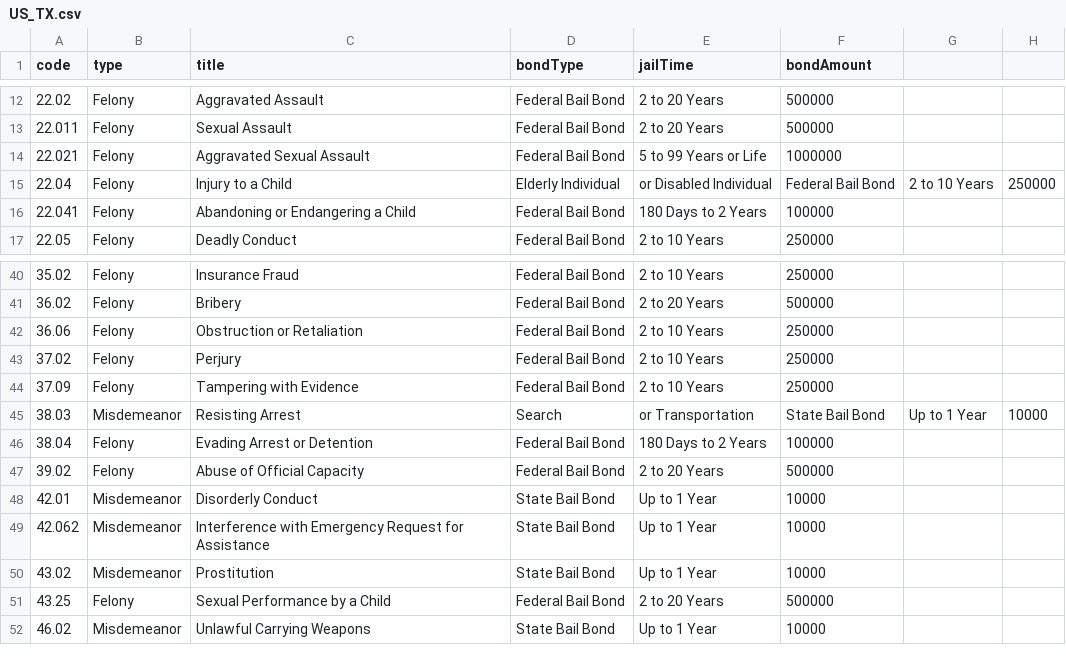
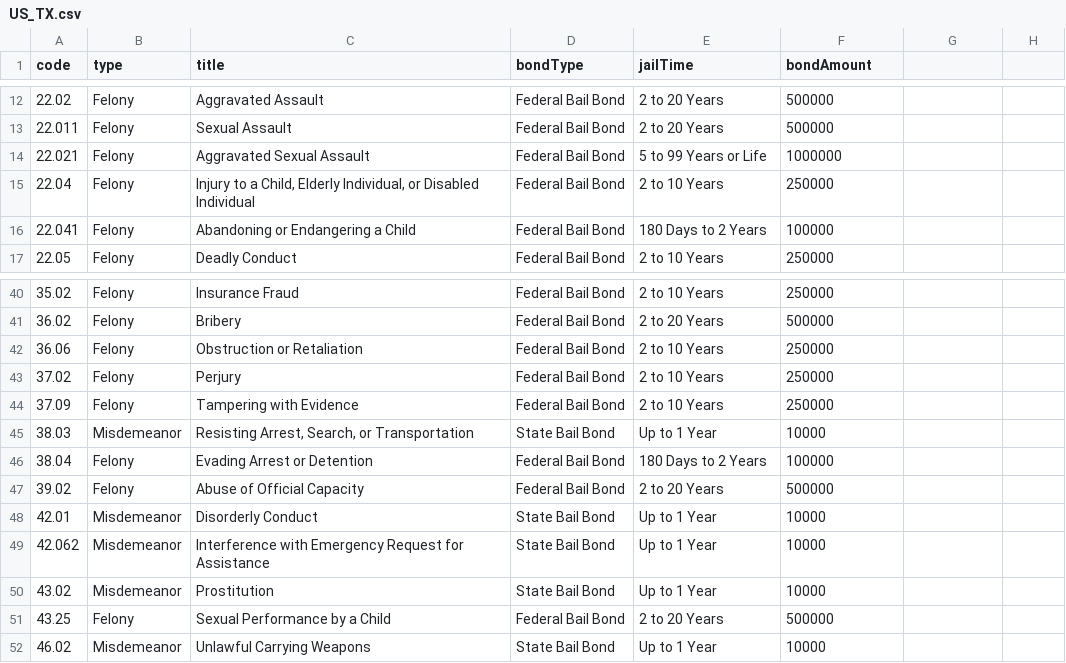
Before and after one commit to Sonoran-Software/CAD-Penal-Codes, a CSV file: US_TX.csv, drawn as a sheet; only a part is shown, gaps mark what is left out.

```diff
--- a/US_TX.csv
+++ b/US_TX.csv
@@ -14,3 +14,3 @@ code,type,title,bondType,jailTime,bondAmount
 22.021,Felony,Aggravated Sexual Assault,Federal Bail Bond,5 to 99 Years or Life,1000000
-22.04,Felony,Injury to a Child, Elderly Individual, or Disabled Individual,Federal Bail Bond,2 to 10 Years,250000
+22.04,Felony,"Injury to a Child, Elderly Individual, or Disabled Individual",Federal Bail Bond,2 to 10 Years,250000
 22.041,Felony,Abandoning or Endangering a Child,Federal Bail Bond,180 Days to 2 Years,100000
@@ -44,3 +44,3 @@ code,type,title,bondType,jailTime,bondAmount
 37.09,Felony,Tampering with Evidence,Federal Bail Bond,2 to 10 Years,250000
-38.03,Misdemeanor,Resisting Arrest,Search, or Transportation,State Bail Bond,Up to 1 Year,10000
+38.03,Misdemeanor,"Resisting Arrest, Search, or Transportation",State Bail Bond,Up to 1 Year,10000
 38.04,Felony,Evading Arrest or Detention,Federal Bail Bond,180 Days to 2 Years,100000
```
Also changed, not shown: US_NH.csv, US_NM.csv, 7 other files.
